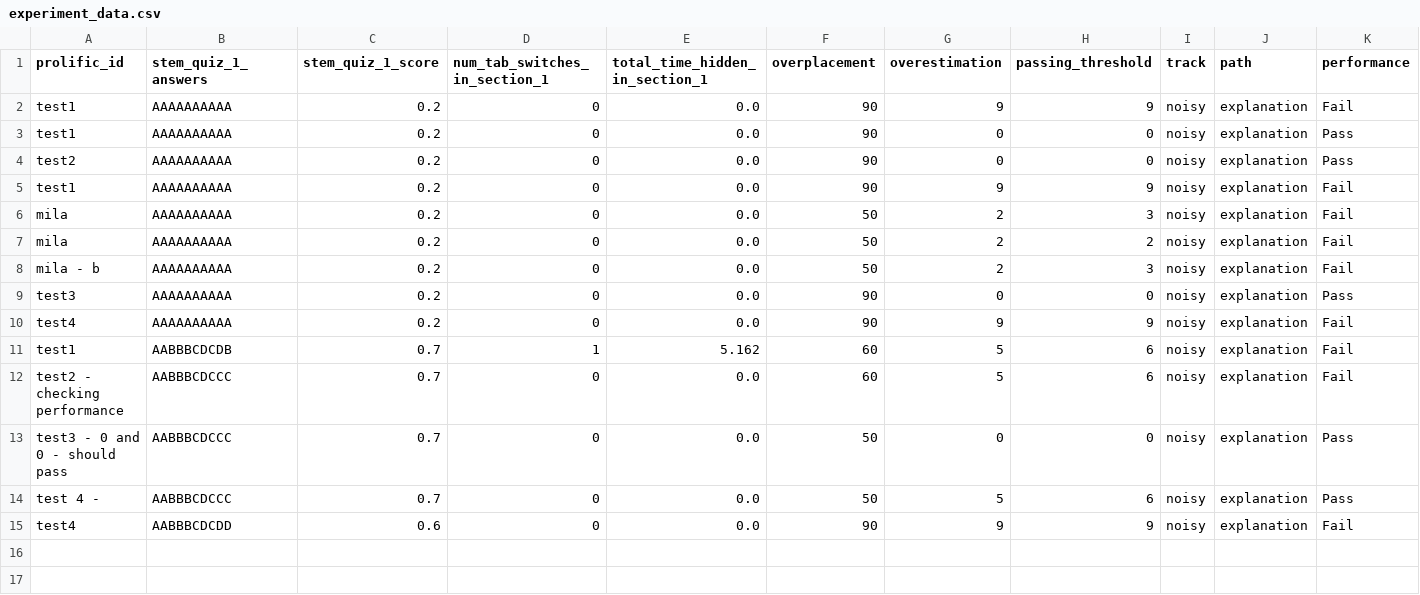
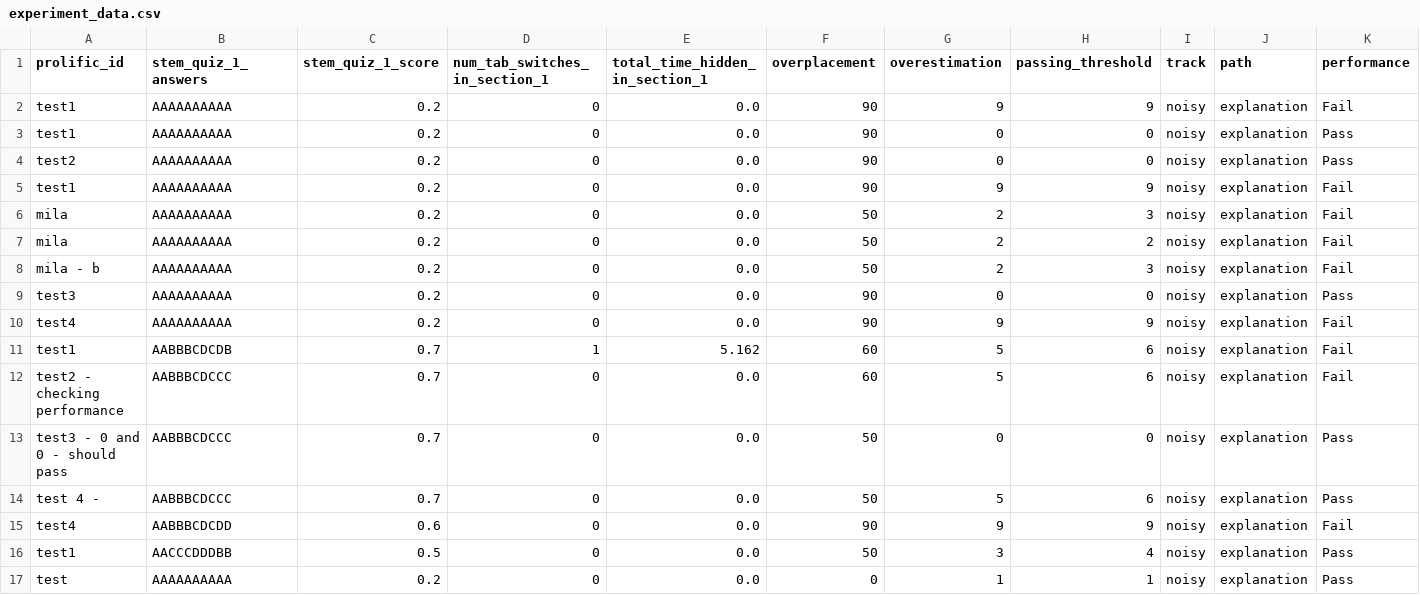
Before and after one commit to mhong15/persistence, a CSV file: experiment_data.csv, drawn as a sheet; only a part is shown; rows hold the shown columns only; the diff names each change by its address in the sheet, - before the commit and + after, or states it on an @@ line.

```diff
--- a/experiment_data.csv
+++ b/experiment_data.csv
+row 16: test1 | AACCCDDDBB | 0.5 | 0 | 0.0 | 50 | 3 | 4 | noisy | explanation | Pass
+row 17: test | AAAAAAAAAA | 0.2 | 0 | 0.0 | 0 | 1 | 1 | noisy | explanation | Pass
```
Also changed, not shown: 1 other file.
